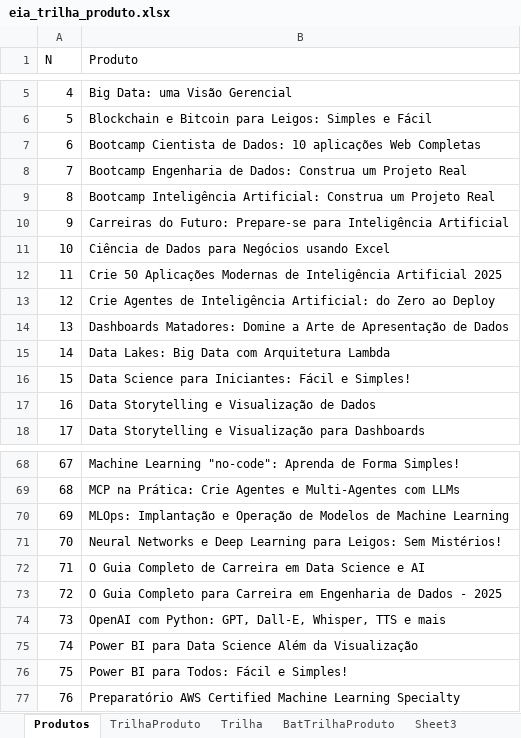
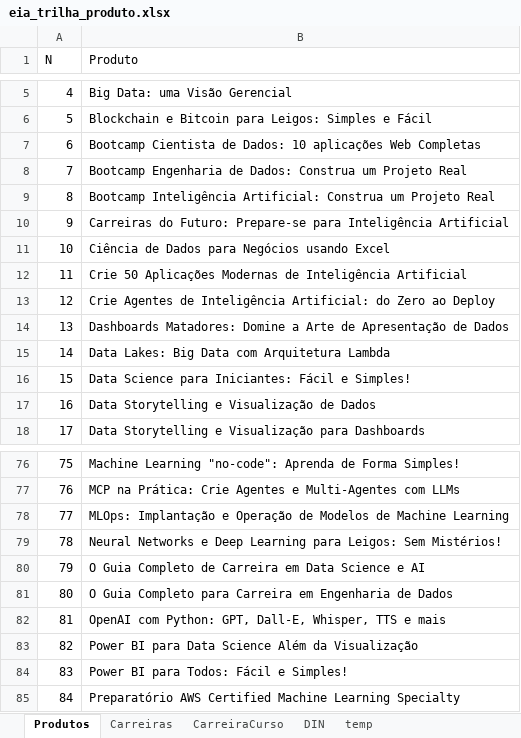
Before and after one commit to edyjrdev/eia_lab, an Excel workbook: docs/eia_trilha_produto.xlsx, sheet Produtos, drawn as a sheet; only a part is shown, gaps mark what is left out; values as stored, in another font and other column widths than the file's, no cell formats; charts and pictures not drawn; addresses are those after the commit; the diff covers the shown part only; the diff names each change by its address in the sheet, - before the commit and + after, or states it on an @@ line.

```diff
--- a/docs/eia_trilha_produto.xlsx (sheet Produtos)
+++ b/docs/eia_trilha_produto.xlsx (sheet Produtos)
-sheet tab: TrilhaProduto
-sheet tab: Trilha
-sheet tab: BatTrilhaProduto
-sheet tab: Sheet3
+sheet tab: Carreiras
+sheet tab: CarreiraCurso
+sheet tab: DIN
+sheet tab: temp
-B12 (Produto): …Inteligência Artificial 2025
+B12 (Produto): …Inteligência Artificial
@@ column A (N) renumbered between rows 22 and 97 @@
-B81 (Produto): …de Dados - 2025
+B81 (Produto): …de Dados
```
Also changed, not shown: 11 added rows, 2 removed rows and 6 edited cells elsewhere in this sheet, cell formats, charts or pictures, 2 other files.
